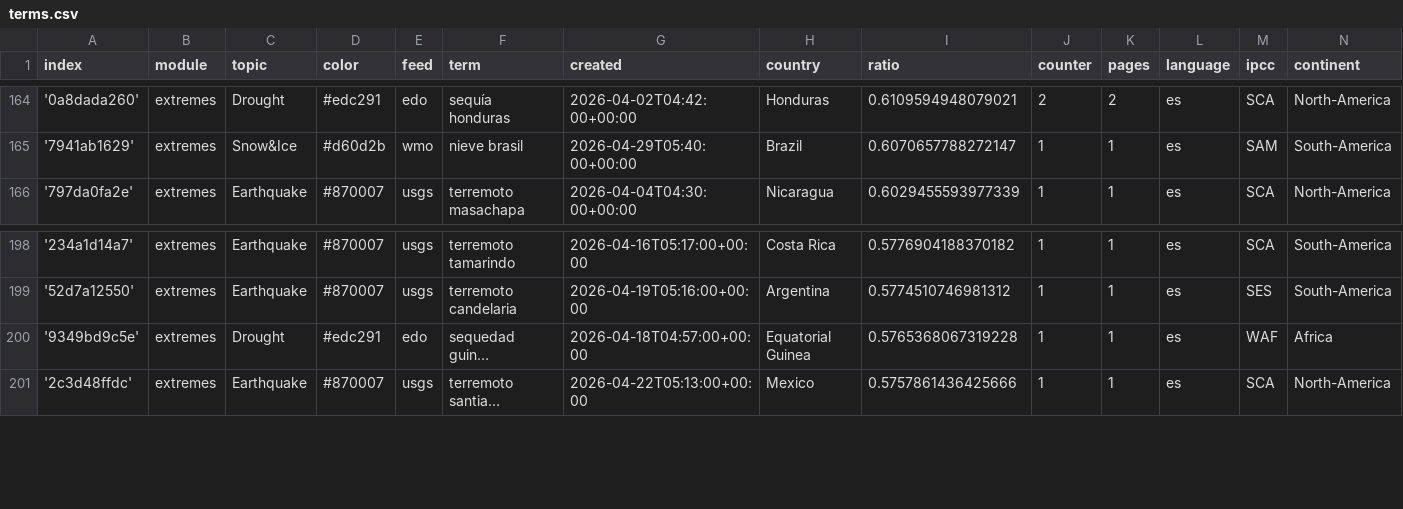
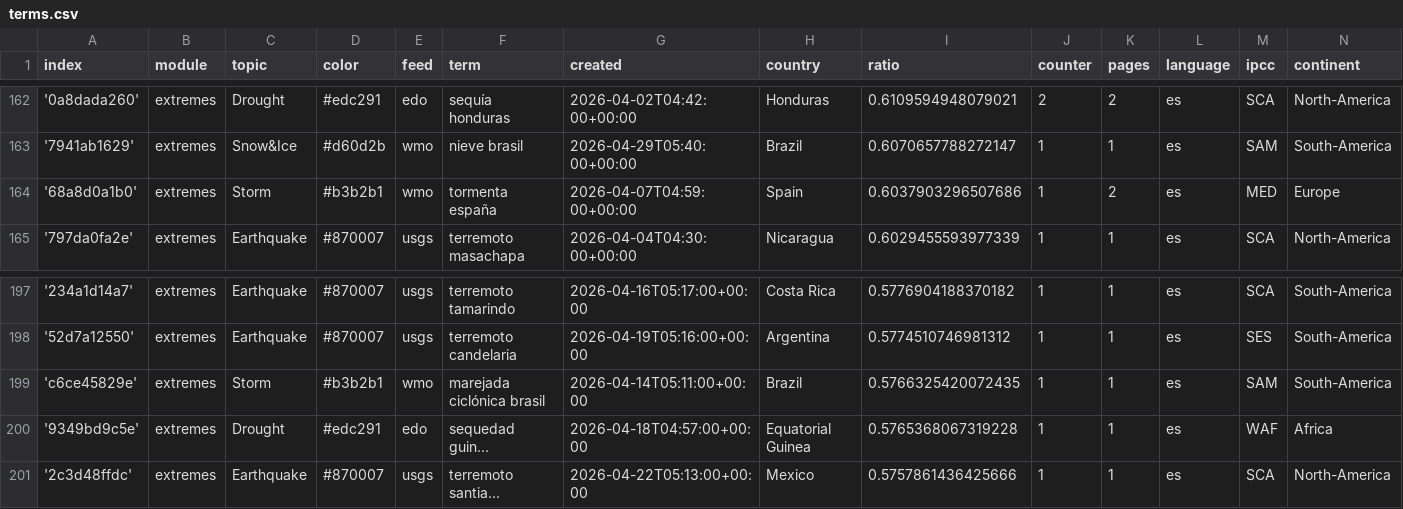
Before and after one commit to jannikdo28-news/spanishExtremes, a CSV file: terms.csv, drawn as a sheet; only a part is shown, gaps mark what is left out; long unchanged cells end in …; the diff covers the shown part only; the diff names each change by its address in the sheet, - before the commit and + after, or states it on an @@ line.

```diff
--- a/terms.csv
+++ b/terms.csv
+row 164: '68a8d0a1b0' | extremes | Storm | #b3b2b1 | wmo | tormenta españa | 2026-04-07T04:59:00+00:00 | Spain | 0.6037903296507686 | 1 | 2 | es | MED | Europe
+row 199: 'c6ce45829e' | extremes | Storm | #b3b2b1 | wmo | marejada ciclónica brasil | 2026-04-14T05:11:00+00:00 | Brazil | 0.5766325420072435 | 1 | 1 | es | SAM | South-America
```
Also changed, not shown: 2 added rows and 4 removed rows elsewhere in this file, 2 other files.
